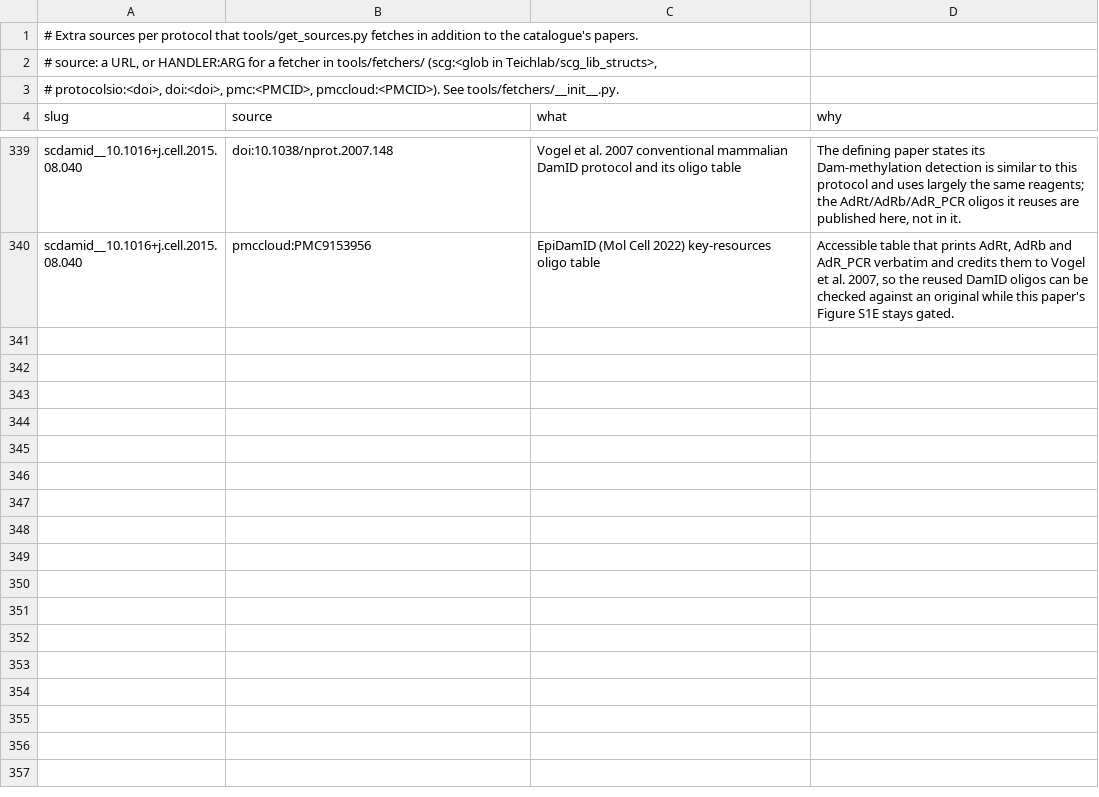
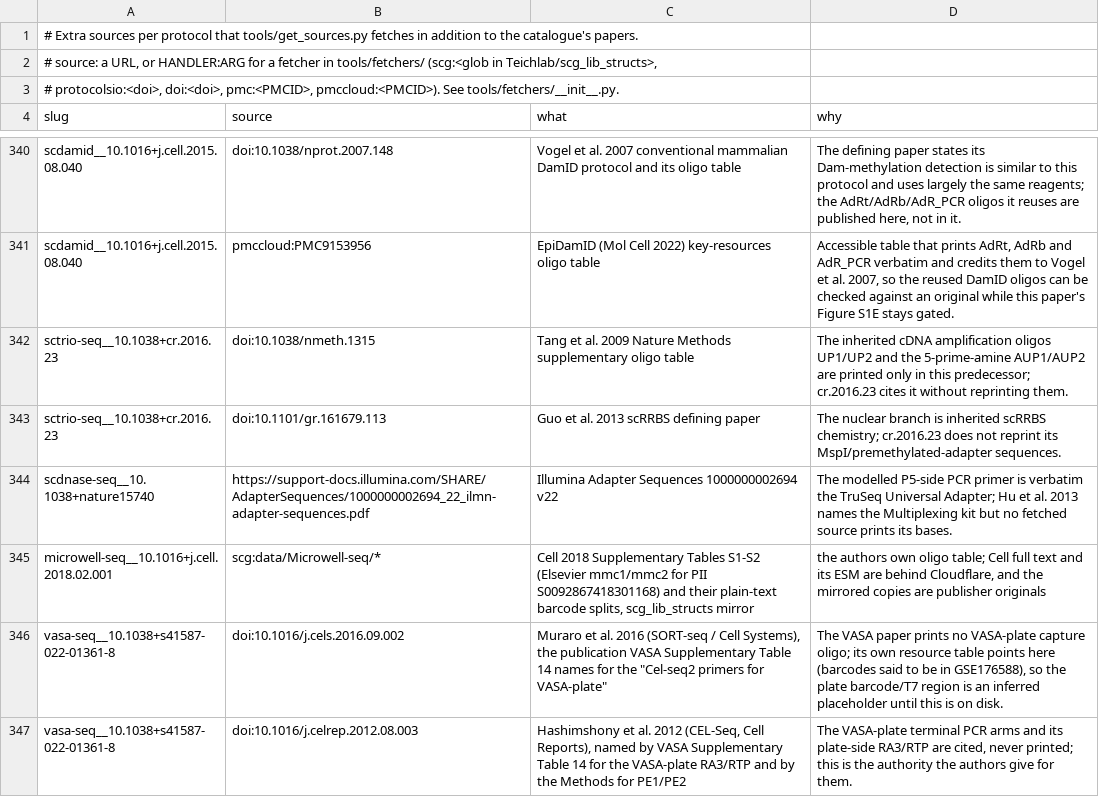
Before and after one commit to henriksson-lab/NGS_101, a TSV file: catalogue/extra_sources.tsv, drawn as a sheet; only a part is shown, gaps mark what is left out; the diff covers the shown part only.

```diff
--- a/catalogue/extra_sources.tsv
+++ b/catalogue/extra_sources.tsv
@@ -340 +341,7 @@ scdamid__10.1016+j.cell.2015.08.040	doi:10.1038/nprot.2007.148	Vogel et al. 2007
 scdamid__10.1016+j.cell.2015.08.040	pmccloud:PMC9153956	EpiDamID (Mol Cell 2022) key-resources oligo table	Accessible table that prints AdRt, AdRb and AdR_PCR verbatim and credits them to Vogel et al. 2007, so the reused DamID oligos can be checked against an original while this paper's Figure S1E stays gated.
+sctrio-seq__10.1038+cr.2016.23	doi:10.1038/nmeth.1315	Tang et al. 2009 Nature Methods supplementary oligo table	The inherited cDNA amplification oligos UP1/UP2 and the 5-prime-amine AUP1/AUP2 are printed only in this predecessor; cr.2016.23 cites it without reprinting them.
+sctrio-seq__10.1038+cr.2016.23	doi:10.1101/gr.161679.113	Guo et al. 2013 scRRBS defining paper	The nuclear branch is inherited scRRBS chemistry; cr.2016.23 does not reprint its MspI/premethylated-adapter sequences.
+scdnase-seq__10.1038+nature15740	https://support-docs.illumina.com/SHARE/AdapterSequences/1000000002694_22_ilmn-adapter-sequences.pdf	Illumina Adapter Sequences 1000000002694 v22	The modelled P5-side PCR primer is verbatim the TruSeq Universal Adapter; Hu et al. 2013 names the Multiplexing kit but no fetched source prints its bases.
+microwell-seq__10.1016+j.cell.2018.02.001	scg:data/Microwell-seq/*	Cell 2018 Supplementary Tables S1-S2 (Elsevier mmc1/mmc2 for PII S0092867418301168) and their plain-text barcode splits, scg_lib_structs mirror	the authors own oligo table; Cell full text and its ESM are behind Cloudflare, and the mirrored copies are publisher originals
+vasa-seq__10.1038+s41587-022-01361-8	doi:10.1016/j.cels.2016.09.002	Muraro et al. 2016 (SORT-seq / Cell Systems), the publication VASA Supplementary Table 14 names for the "Cel-seq2 primers for VASA-plate"	The VASA paper prints no VASA-plate capture oligo; its own resource table points here (barcodes said to be in GSE176588), so the plate barcode/T7 region is an inferred placeholder until this is on disk.
+vasa-seq__10.1038+s41587-022-01361-8	doi:10.1016/j.celrep.2012.08.003	Hashimshony et al. 2012 (CEL-Seq, Cell Reports), named by VASA Supplementary Table 14 for the VASA-plate RA3/RTP and by the Methods for PE1/PE2	The VASA-plate terminal PCR arms and its plate-side RA3/RTP are cited, never printed; this is the authority the authors give for them.
```
Also changed, not shown: 7 added rows and 16 edited cells elsewhere in this file, catalogue/oligo_source_audit.tsv, 52 other files.
